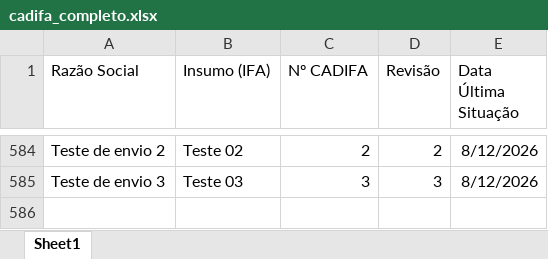
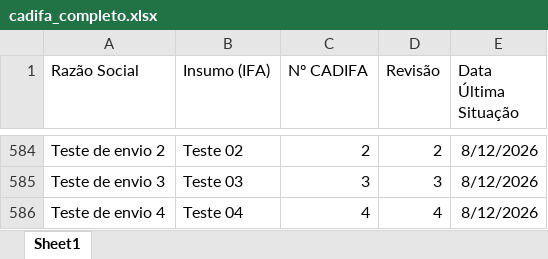
Before and after one commit to KarolineRuizxx/anvisa-cadifa-monitor, an Excel workbook: cadifa_completo.xlsx, sheet Sheet1, drawn as a sheet; only a part is shown, gaps mark what is left out; values as stored, in another font and other column widths than the file's, no borders; the diff names each change by its address in the sheet, - before the commit and + after, or states it on an @@ line.

Commit message:
Add files via upload

```diff
--- a/cadifa_completo.xlsx (sheet Sheet1)
+++ b/cadifa_completo.xlsx (sheet Sheet1)
+row 586: Teste de envio 4 | Teste 04 | 4 | 4 | 8/12/2026
```
